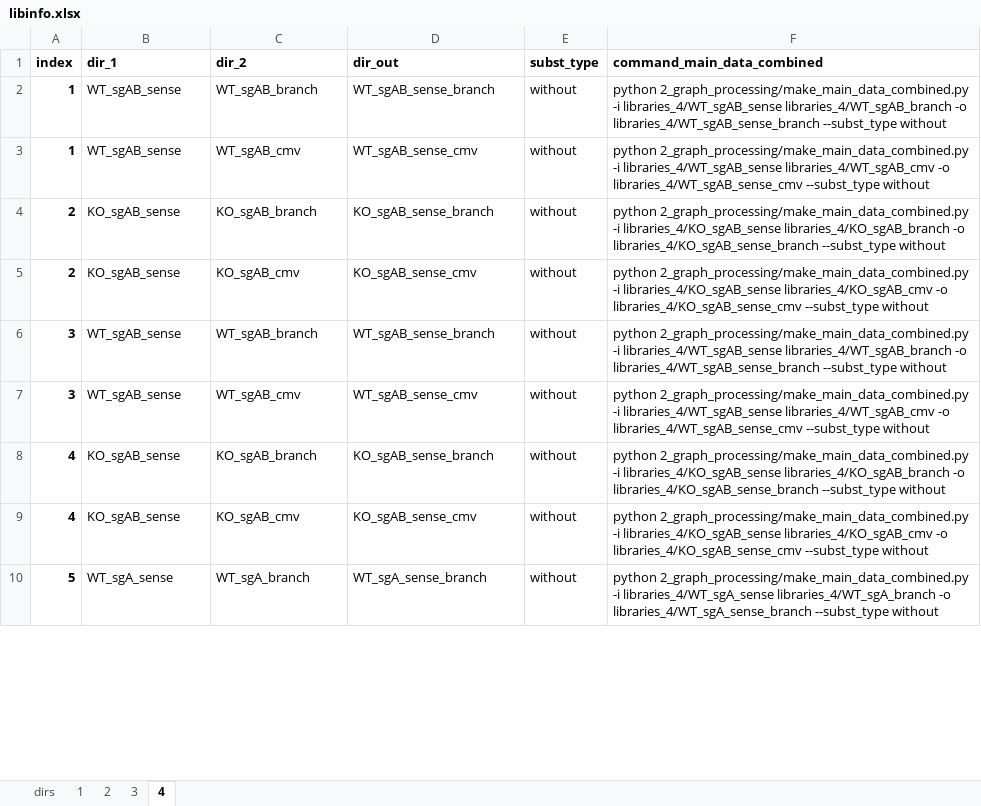
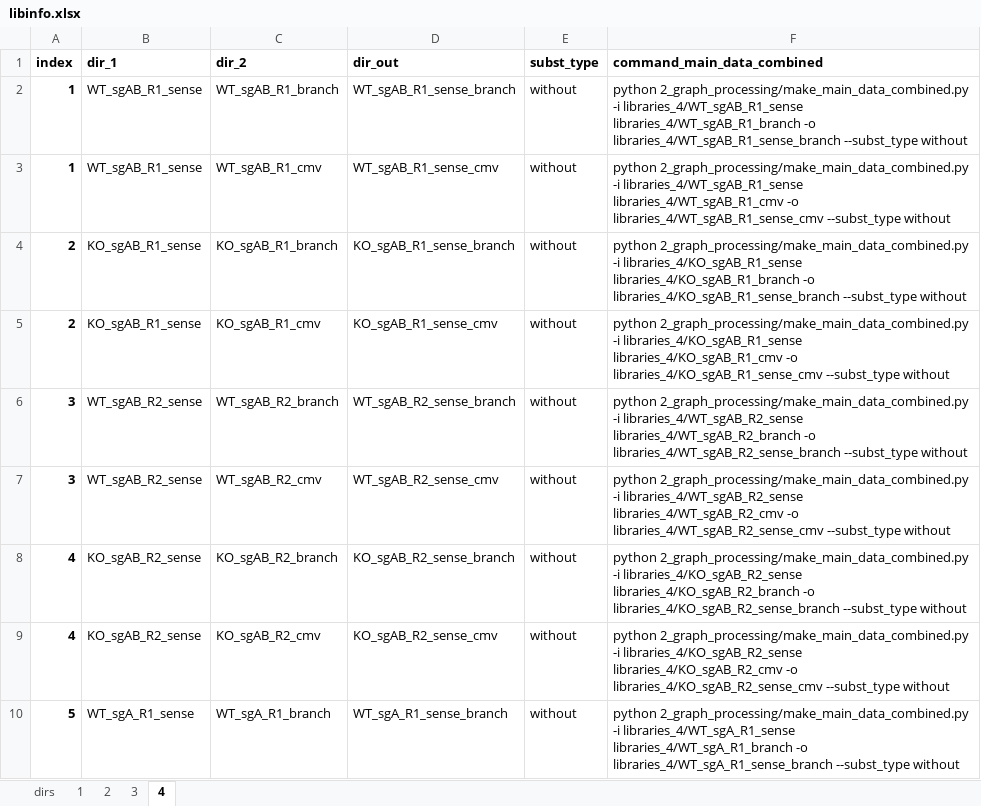
Before and after one commit to xph9876/RNA-mediated_DSB_repair, an Excel workbook: libinfo.xlsx, sheet 4, drawn as a sheet; only a part is shown; values as stored, in another font and other column widths than the file's, no borders; the diff covers the shown part only; the diff names each change by its address in the sheet, - before the commit and + after, or states it on an @@ line.

```diff
--- a/libinfo.xlsx (sheet 4)
+++ b/libinfo.xlsx (sheet 4)
-B2:B3 (dir_1): WT_sgAB_sense
+B2:B3 (dir_1): WT_sgAB_R1_sense
-C2 (dir_2): WT_sgAB_branch
+C2 (dir_2): WT_sgAB_R1_branch
-D2 (dir_out): WT_sgAB_sense_branch
+D2 (dir_out): WT_sgAB_R1_sense_branch
-F2 (command_main_data_combined): …2_graph_processing/make_main_data_combined.py -i libraries_4/WT_sgAB_sense libraries_4/WT_sgAB_branch -o libraries_4/WT_sgAB_sense_branch --subst_type without
+F2 (command_main_data_combined): …2_graph_processing/make_main_data_combined.py -i libraries_4/WT_sgAB_R1_sense libraries_4/WT_sgAB_R1_branch -o libraries_4/WT_sgAB_R1_sense_branch --subst_type without
-C3 (dir_2): WT_sgAB_cmv
+C3 (dir_2): WT_sgAB_R1_cmv
-D3 (dir_out): WT_sgAB_sense_cmv
+D3 (dir_out): WT_sgAB_R1_sense_cmv
-F3 (command_main_data_combined): …2_graph_processing/make_main_data_combined.py -i libraries_4/WT_sgAB_sense libraries_4/WT_sgAB_cmv -o libraries_4/WT_sgAB_sense_cmv --subst_type without
+F3 (command_main_data_combined): …2_graph_processing/make_main_data_combined.py -i libraries_4/WT_sgAB_R1_sense libraries_4/WT_sgAB_R1_cmv -o libraries_4/WT_sgAB_R1_sense_cmv --subst_type without
-B4:B5 (dir_1): KO_sgAB_sense
+B4:B5 (dir_1): KO_sgAB_R1_sense
-C4 (dir_2): KO_sgAB_branch
+C4 (dir_2): KO_sgAB_R1_branch
-D4 (dir_out): KO_sgAB_sense_branch
+D4 (dir_out): KO_sgAB_R1_sense_branch
-F4 (command_main_data_combined): …2_graph_processing/make_main_data_combined.py -i libraries_4/KO_sgAB_sense libraries_4/KO_sgAB_branch -o libraries_4/KO_sgAB_sense_branch --subst_type without
+F4 (command_main_data_combined): …2_graph_processing/make_main_data_combined.py -i libraries_4/KO_sgAB_R1_sense libraries_4/KO_sgAB_R1_branch -o libraries_4/KO_sgAB_R1_sense_branch --subst_type without
-C5 (dir_2): KO_sgAB_cmv
+C5 (dir_2): KO_sgAB_R1_cmv
-D5 (dir_out): KO_sgAB_sense_cmv
+D5 (dir_out): KO_sgAB_R1_sense_cmv
-F5 (command_main_data_combined): …2_graph_processing/make_main_data_combined.py -i libraries_4/KO_sgAB_sense libraries_4/KO_sgAB_cmv -o libraries_4/KO_sgAB_sense_cmv --subst_type without
+F5 (command_main_data_combined): …2_graph_processing/make_main_data_combined.py -i libraries_4/KO_sgAB_R1_sense libraries_4/KO_sgAB_R1_cmv -o libraries_4/KO_sgAB_R1_sense_cmv --subst_type without
-B6:B7 (dir_1): WT_sgAB_sense
+B6:B7 (dir_1): WT_sgAB_R2_sense
-C6 (dir_2): WT_sgAB_branch
+C6 (dir_2): WT_sgAB_R2_branch
-D6 (dir_out): WT_sgAB_sense_branch
+D6 (dir_out): WT_sgAB_R2_sense_branch
-F6 (command_main_data_combined): …2_graph_processing/make_main_data_combined.py -i libraries_4/WT_sgAB_sense libraries_4/WT_sgAB_branch -o libraries_4/WT_sgAB_sense_branch --subst_type without
+F6 (command_main_data_combined): …2_graph_processing/make_main_data_combined.py -i libraries_4/WT_sgAB_R2_sense libraries_4/WT_sgAB_R2_branch -o libraries_4/WT_sgAB_R2_sense_branch --subst_type without
-C7 (dir_2): WT_sgAB_cmv
+C7 (dir_2): WT_sgAB_R2_cmv
-D7 (dir_out): WT_sgAB_sense_cmv
+D7 (dir_out): WT_sgAB_R2_sense_cmv
-F7 (command_main_data_combined): …2_graph_processing/make_main_data_combined.py -i libraries_4/WT_sgAB_sense libraries_4/WT_sgAB_cmv -o libraries_4/WT_sgAB_sense_cmv --subst_type without
+F7 (command_main_data_combined): …2_graph_processing/make_main_data_combined.py -i libraries_4/WT_sgAB_R2_sense libraries_4/WT_sgAB_R2_cmv -o libraries_4/WT_sgAB_R2_sense_cmv --subst_type without
-B8:B9 (dir_1): KO_sgAB_sense
+B8:B9 (dir_1): KO_sgAB_R2_sense
-C8 (dir_2): KO_sgAB_branch
+C8 (dir_2): KO_sgAB_R2_branch
-D8 (dir_out): KO_sgAB_sense_branch
+D8 (dir_out): KO_sgAB_R2_sense_branch
-F8 (command_main_data_combined): …2_graph_processing/make_main_data_combined.py -i libraries_4/KO_sgAB_sense libraries_4/KO_sgAB_branch -o libraries_4/KO_sgAB_sense_branch --subst_type without
+F8 (command_main_data_combined): …2_graph_processing/make_main_data_combined.py -i libraries_4/KO_sgAB_R2_sense libraries_4/KO_sgAB_R2_branch -o libraries_4/KO_sgAB_R2_sense_branch --subst_type without
-C9 (dir_2): KO_sgAB_cmv
+C9 (dir_2): KO_sgAB_R2_cmv
-D9 (dir_out): KO_sgAB_sense_cmv
+D9 (dir_out): KO_sgAB_R2_sense_cmv
-F9 (command_main_data_combined): …2_graph_processing/make_main_data_combined.py -i libraries_4/KO_sgAB_sense libraries_4/KO_sgAB_cmv -o libraries_4/KO_sgAB_sense_cmv --subst_type without
+F9 (command_main_data_combined): …2_graph_processing/make_main_data_combined.py -i libraries_4/KO_sgAB_R2_sense libraries_4/KO_sgAB_R2_cmv -o libraries_4/KO_sgAB_R2_sense_cmv --subst_type without
-B10 (dir_1): WT_sgA_sense
+B10 (dir_1): WT_sgA_R1_sense
-C10 (dir_2): WT_sgA_branch
+C10 (dir_2): WT_sgA_R1_branch
-D10 (dir_out): WT_sgA_sense_branch
+D10 (dir_out): WT_sgA_R1_sense_branch
-F10 (command_main_data_combined): …2_graph_processing/make_main_data_combined.py -i libraries_4/WT_sgA_sense libraries_4/WT_sgA_branch -o libraries_4/WT_sgA_sense_branch --subst_type without
+F10 (command_main_data_combined): …2_graph_processing/make_main_data_combined.py -i libraries_4/WT_sgA_R1_sense libraries_4/WT_sgA_R1_branch -o libraries_4/WT_sgA_R1_sense_branch --subst_type without
```
Also changed, not shown: 36 edited cells elsewhere in this sheet, sheet 3, sheet 2, 13 other files.
